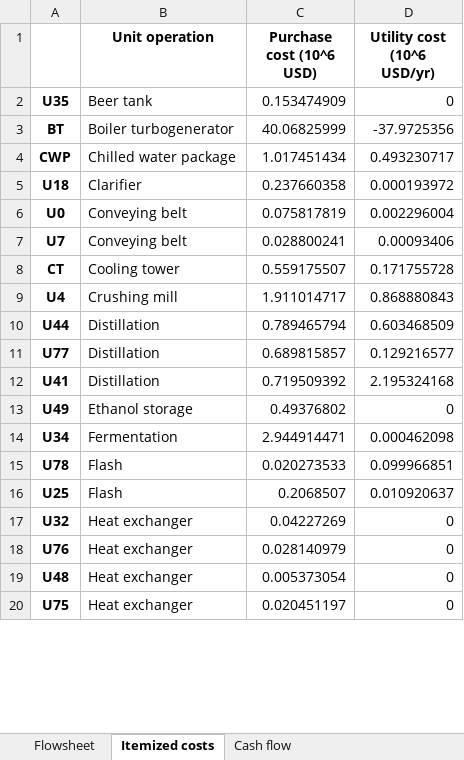
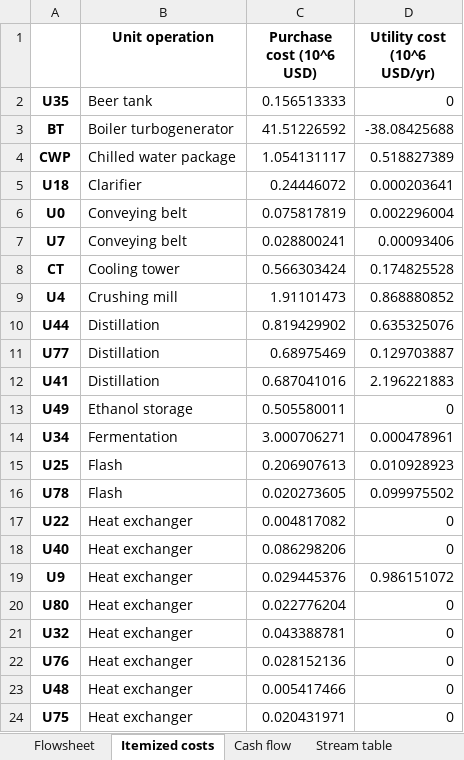
Before and after one commit to BioSTEAMDevelopmentGroup/biosteam, an Excel workbook: docs/Lipidcane report.xlsx, sheet Itemized costs, drawn as a sheet; only a part is shown; values as stored, in another font and other column widths than the file's, no borders; removed rows and columns are numbered as before the commit, all else as after; the diff covers the shown part only; the diff names each change by its address in the sheet, - before the commit and + after, or states it on an @@ line.

```diff
--- a/docs/Lipidcane report.xlsx (sheet Itemized costs)
+++ b/docs/Lipidcane report.xlsx (sheet Itemized costs)
-C2 (Purchase cost (10^6 USD)): 0.153474909
+C2 (Purchase cost (10^6 USD)): 0.156513333
-C3 (Purchase cost (10^6 USD)): 40.06825999
+C3 (Purchase cost (10^6 USD)): 41.51226592
-D3 (Utility cost (10^6 USD/yr)): -37.9725356
+D3 (Utility cost (10^6 USD/yr)): -38.08425688
-C4 (Purchase cost (10^6 USD)): 1.017451434
+C4 (Purchase cost (10^6 USD)): 1.054131117
-D4 (Utility cost (10^6 USD/yr)): 0.493230717
+D4 (Utility cost (10^6 USD/yr)): 0.518827389
-C5 (Purchase cost (10^6 USD)): 0.237660358
+C5 (Purchase cost (10^6 USD)): 0.24446072
-D5 (Utility cost (10^6 USD/yr)): 0.000193972
+D5 (Utility cost (10^6 USD/yr)): 0.000203641
-C8 (Purchase cost (10^6 USD)): 0.559175507
+C8 (Purchase cost (10^6 USD)): 0.566303424
-D8 (Utility cost (10^6 USD/yr)): 0.171755728
+D8 (Utility cost (10^6 USD/yr)): 0.174825528
-C9 (Purchase cost (10^6 USD)): 1.911014717
+C9 (Purchase cost (10^6 USD)): 1.91101473
-D9 (Utility cost (10^6 USD/yr)): 0.868880843
+D9 (Utility cost (10^6 USD/yr)): 0.868880852
-C10 (Purchase cost (10^6 USD)): 0.789465794
+C10 (Purchase cost (10^6 USD)): 0.819429902
-D10 (Utility cost (10^6 USD/yr)): 0.603468509
+D10 (Utility cost (10^6 USD/yr)): 0.635325076
-C11 (Purchase cost (10^6 USD)): 0.689815857
+C11 (Purchase cost (10^6 USD)): 0.68975469
-D11 (Utility cost (10^6 USD/yr)): 0.129216577
+D11 (Utility cost (10^6 USD/yr)): 0.129703887
-C12 (Purchase cost (10^6 USD)): 0.719509392
+C12 (Purchase cost (10^6 USD)): 0.687041016
-D12 (Utility cost (10^6 USD/yr)): 2.195324168
+D12 (Utility cost (10^6 USD/yr)): 2.196221883
-C13 (Purchase cost (10^6 USD)): 0.49376802
+C13 (Purchase cost (10^6 USD)): 0.505580011
-C14 (Purchase cost (10^6 USD)): 2.944914471
+C14 (Purchase cost (10^6 USD)): 3.000706271
-D14 (Utility cost (10^6 USD/yr)): 0.000462098
+D14 (Utility cost (10^6 USD/yr)): 0.000478961
-row 15: U78 | Flash | 0.020273533 | 0.099966851
-C15 (Purchase cost (10^6 USD)): 0.2068507
+C15 (Purchase cost (10^6 USD)): 0.206907613
-D15 (Utility cost (10^6 USD/yr)): 0.010920637
+D15 (Utility cost (10^6 USD/yr)): 0.010928923
+row 16: U78 | Flash | 0.020273605 | 0.099975502
+row 17: U22 | Heat exchanger | 0.004817082 | 0
+row 18: U40 | Heat exchanger | 0.086298206 | 0
+row 19: U9 | Heat exchanger | 0.029445376 | 0.986151072
+row 20: U80 | Heat exchanger | 0.022776204 | 0
-C21 (Purchase cost (10^6 USD)): 0.04227269
+C21 (Purchase cost (10^6 USD)): 0.043388781
-C22 (Purchase cost (10^6 USD)): 0.028140979
+C22 (Purchase cost (10^6 USD)): 0.028152136
-C23 (Purchase cost (10^6 USD)): 0.005373054
+C23 (Purchase cost (10^6 USD)): 0.005417466
-C24 (Purchase cost (10^6 USD)): 0.020451197
+C24 (Purchase cost (10^6 USD)): 0.020431971
```
Also changed, not shown: 19 added rows, 23 removed rows, 7 moved rows and 40 edited cells elsewhere in this sheet, sheet Stream table, sheet Design requirements, sheet Utilities, sheet Cash flow, other sheet tabs, charts or pictures, 48 other files.
